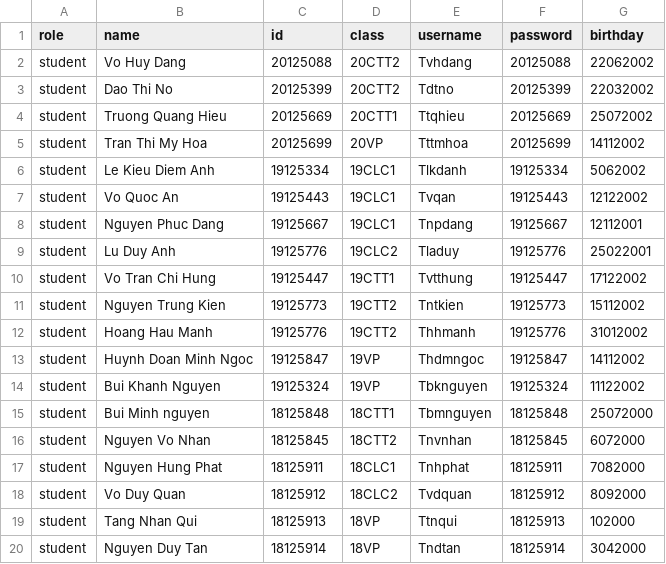
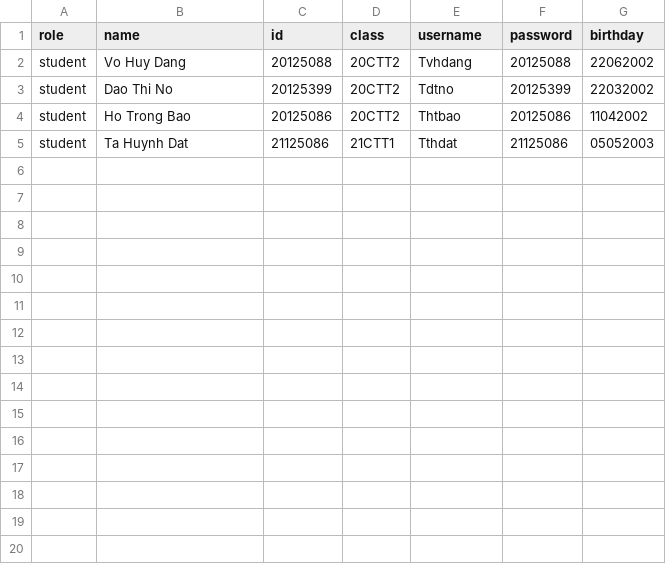
Before and after one commit to htrbao/cs162_temporary, a CSV file: Project_temporary/Project_temporary/ADDNEWSTUDENTS.csv, drawn as a sheet; removed rows and columns are numbered as before the commit, all else as after; the diff names each change by its address in the sheet, - before the commit and + after, or states it on an @@ line.

Commit message:
add New Student by csv file nè

```diff
--- a/Project_temporary/Project_temporary/ADDNEWSTUDENTS.csv
+++ b/Project_temporary/Project_temporary/ADDNEWSTUDENTS.csv
-row 4: student | Truong Quang Hieu | 20125669 | 20CTT1 | Ttqhieu | 20125669 | 25072002
-row 5: student | Tran Thi My Hoa | 20125699 | 20VP | Tttmhoa | 20125699 | 14112002
-row 6: student | Le Kieu Diem Anh | 19125334 | 19CLC1 | Tlkdanh | 19125334 | 5062002
-row 7: student | Vo Quoc An | 19125443 | 19CLC1 | Tvqan | 19125443 | 12122002
-row 8: student | Nguyen Phuc Dang | 19125667 | 19CLC1 | Tnpdang | 19125667 | 12112001
-row 9: student | Lu Duy Anh | 19125776 | 19CLC2 | Tladuy | 19125776 | 25022001
-row 10: student | Vo Tran Chi Hung | 19125447 | 19CTT1 | Tvtthung | 19125447 | 17122002
-row 11: student | Nguyen Trung Kien | 19125773 | 19CTT2 | Tntkien | 19125773 | 15112002
-row 12: student | Hoang Hau Manh | 19125776 | 19CTT2 | Thhmanh | 19125776 | 31012002
-row 13: student | Huynh Doan Minh Ngoc | 19125847 | 19VP | Thdmngoc | 19125847 | 14112002
-row 14: student | Bui Khanh Nguyen | 19125324 | 19VP | Tbknguyen | 19125324 | 11122002
-row 15: student | Bui Minh nguyen | 18125848 | 18CTT1 | Tbmnguyen | 18125848 | 25072000
-row 16: student | Nguyen Vo Nhan | 18125845 | 18CTT2 | Tnvnhan | 18125845 | 6072000
-row 17: student | Nguyen Hung Phat | 18125911 | 18CLC1 | Tnhphat | 18125911 | 7082000
-row 18: student | Vo Duy Quan | 18125912 | 18CLC2 | Tvdquan | 18125912 | 8092000
-row 19: student | Tang Nhan Qui | 18125913 | 18VP | Ttnqui | 18125913 | 102000
-row 20: student | Nguyen Duy Tan | 18125914 | 18VP | Tndtan | 18125914 | 3042000
+row 4: student | Ho Trong Bao | 20125086 | 20CTT2 | Thtbao | 20125086 | 11042002
+row 5: student | Ta Huynh Dat | 21125086 | 21CTT1 | Tthdat | 21125086 | 05052003
```
Also changed, not shown: 3 other files.
